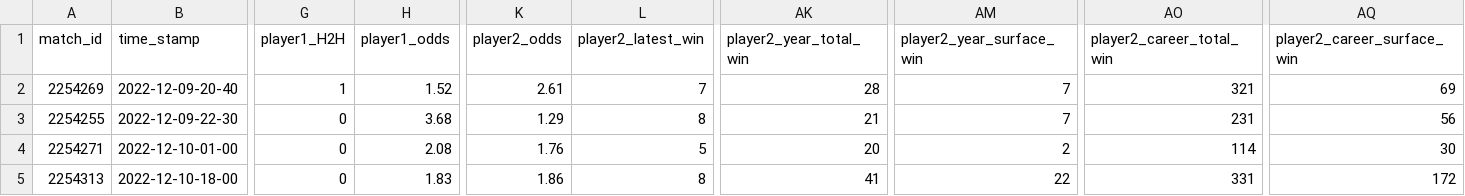
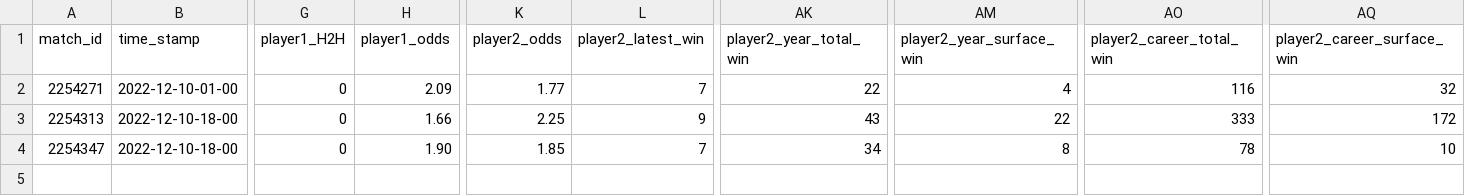
Before and after one commit to ebijun1007/tennis_all_tour_scraper, a CSV file: data/next_48_hours_match.csv, drawn as a sheet; only a part is shown, gaps mark what is left out; removed rows and columns are numbered as before the commit, all else as after; rows hold the shown columns only; the diff names each change by its address in the sheet, - before the commit and + after, or states it on an @@ line.

```diff
--- a/data/next_48_hours_match.csv
+++ b/data/next_48_hours_match.csv
-row 2: 2254269 | 2022-12-09-20-40 | 1 | 1.52 | 2.61 | 7 | 28 | 7 | 321 | 69
-row 3: 2254255 | 2022-12-09-22-30 | 0 | 3.68 | 1.29 | 8 | 21 | 7 | 231 | 56
-H2 (player1_odds): 2.08
+H2 (player1_odds): 2.09
-K2 (player2_odds): 1.76
+K2 (player2_odds): 1.77
-L2 (player2_latest_win): 5
+L2 (player2_latest_win): 7
-AK2 (player2_year_total_win): 20
+AK2 (player2_year_total_win): 22
-AM2 (player2_year_surface_win): 2
+AM2 (player2_year_surface_win): 4
-AO2 (player2_career_total_win): 114
+AO2 (player2_career_total_win): 116
-AQ2 (player2_career_surface_win): 30
+AQ2 (player2_career_surface_win): 32
-H3 (player1_odds): 1.83
+H3 (player1_odds): 1.66
-K3 (player2_odds): 1.86
+K3 (player2_odds): 2.25
-L3 (player2_latest_win): 8
+L3 (player2_latest_win): 9
-AK3 (player2_year_total_win): 41
+AK3 (player2_year_total_win): 43
-AO3 (player2_career_total_win): 331
+AO3 (player2_career_total_win): 333
+row 4: 2254347 | 2022-12-10-18-00 | 0 | 1.90 | 1.85 | 7 | 34 | 8 | 78 | 10
```
Also changed, not shown: wta.csv, 3 other files.
